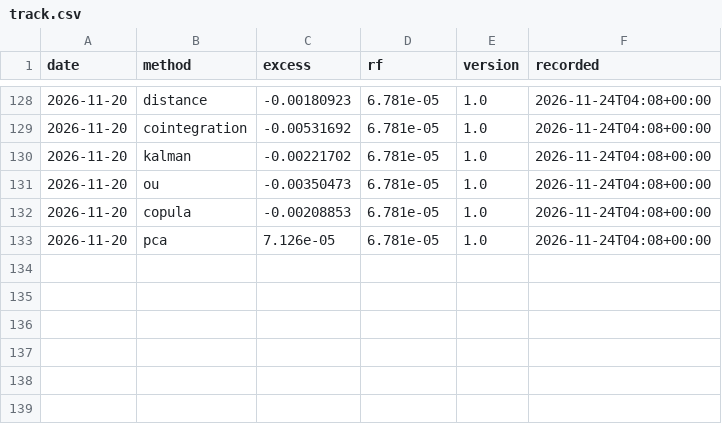
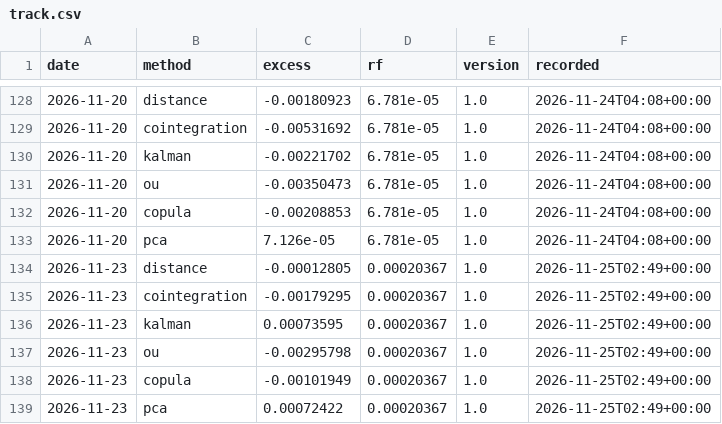
Before and after one commit to nnm-psd/pair_trading, a CSV file: live/track.csv, drawn as a sheet; only a part is shown, gaps mark what is left out; the diff names each change by its address in the sheet, - before the commit and + after, or states it on an @@ line.

```diff
--- a/live/track.csv
+++ b/live/track.csv
+row 134: 2026-11-23 | distance | -0.00012805 | 0.00020367 | 1.0 | 2026-11-25T02:49+00:00
+row 135: 2026-11-23 | cointegration | -0.00179295 | 0.00020367 | 1.0 | 2026-11-25T02:49+00:00
+row 136: 2026-11-23 | kalman | 0.00073595 | 0.00020367 | 1.0 | 2026-11-25T02:49+00:00
+row 137: 2026-11-23 | ou | -0.00295798 | 0.00020367 | 1.0 | 2026-11-25T02:49+00:00
+row 138: 2026-11-23 | copula | -0.00101949 | 0.00020367 | 1.0 | 2026-11-25T02:49+00:00
+row 139: 2026-11-23 | pca | 0.00072422 | 0.00020367 | 1.0 | 2026-11-25T02:49+00:00
```
